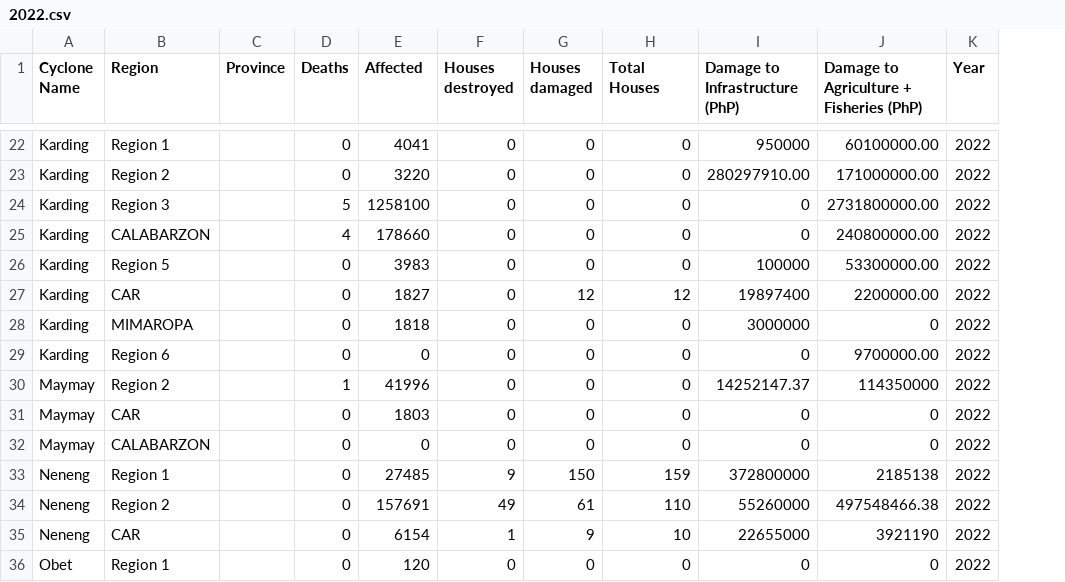
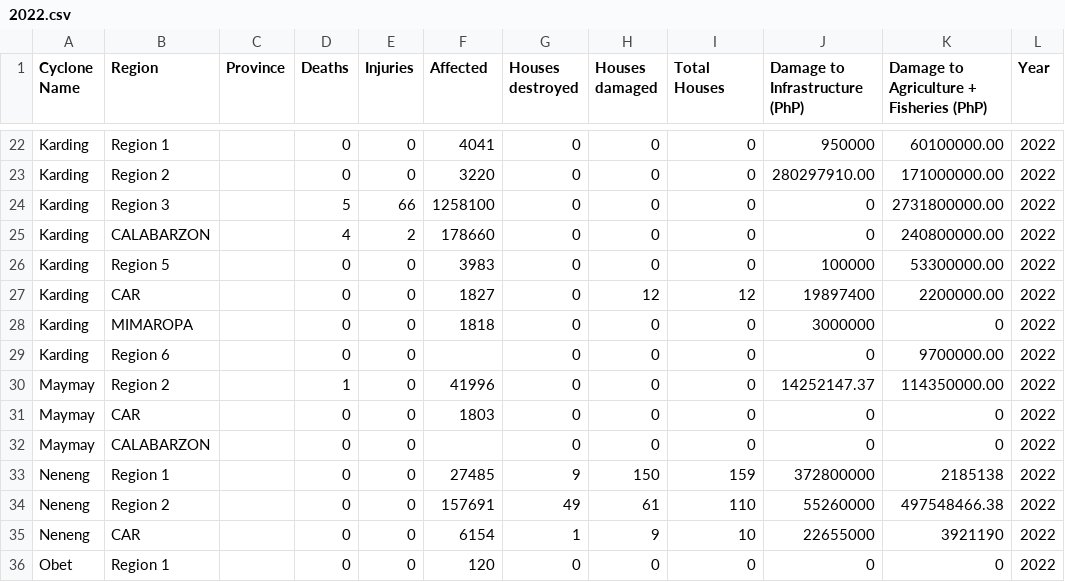
Before and after one commit to alecbnono/flood-control-health-outcomes, a CSV file: data/typhoon-impact/2022.csv, drawn as a sheet; only a part is shown, gaps mark what is left out; addresses are those after the commit; the diff covers the shown part only; the diff names each change by its address in the sheet, - before the commit and + after, or states it on an @@ line.

Commit message:
feat: add injuries column to 2022 data

```diff
--- a/data/typhoon-impact/2022.csv
+++ b/data/typhoon-impact/2022.csv
+column E (Injuries), rows 22-36: 0 | 0 | 66 | 2 | 0 | 0 | 0 | 0 | 0 | 0 | 0 | 0 | 0 | 0 | 0
-F29 (Affected): 0
+F29 (Affected): (empty)
-K30: 114350000
+K30: 114350000.00
-F32 (Affected): 0
+F32 (Affected): (empty)
```
Also changed, not shown: 33 edited cells elsewhere in this file.
